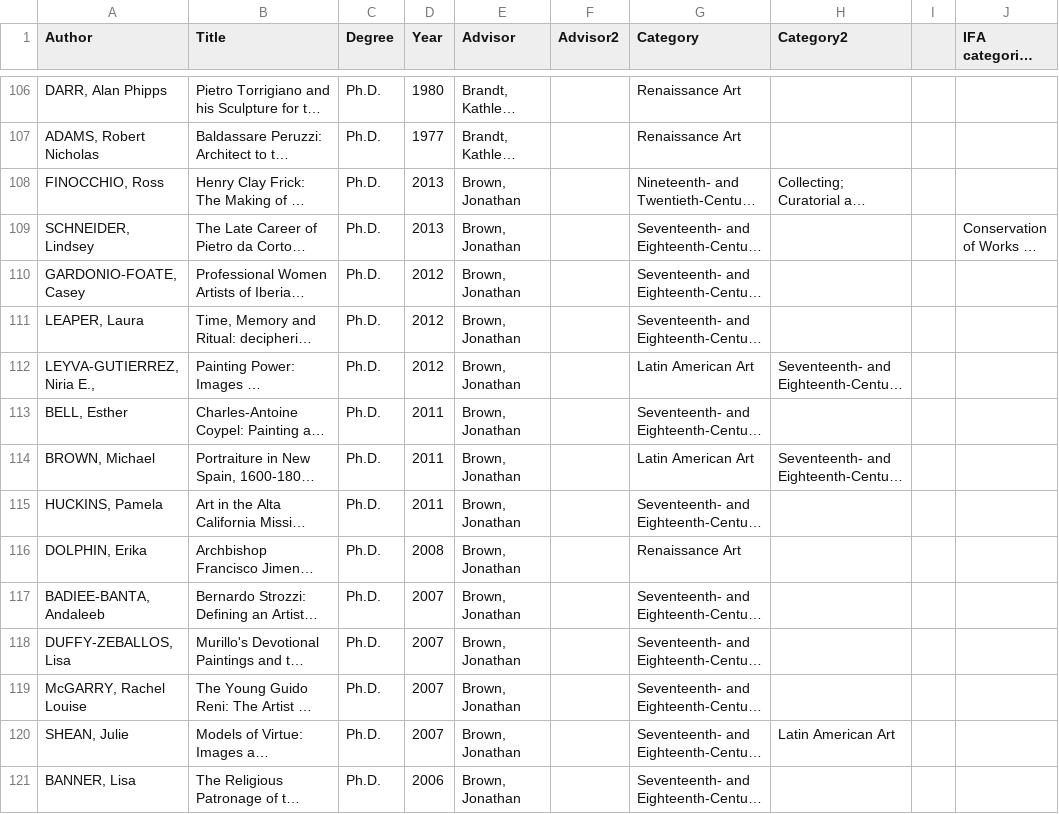
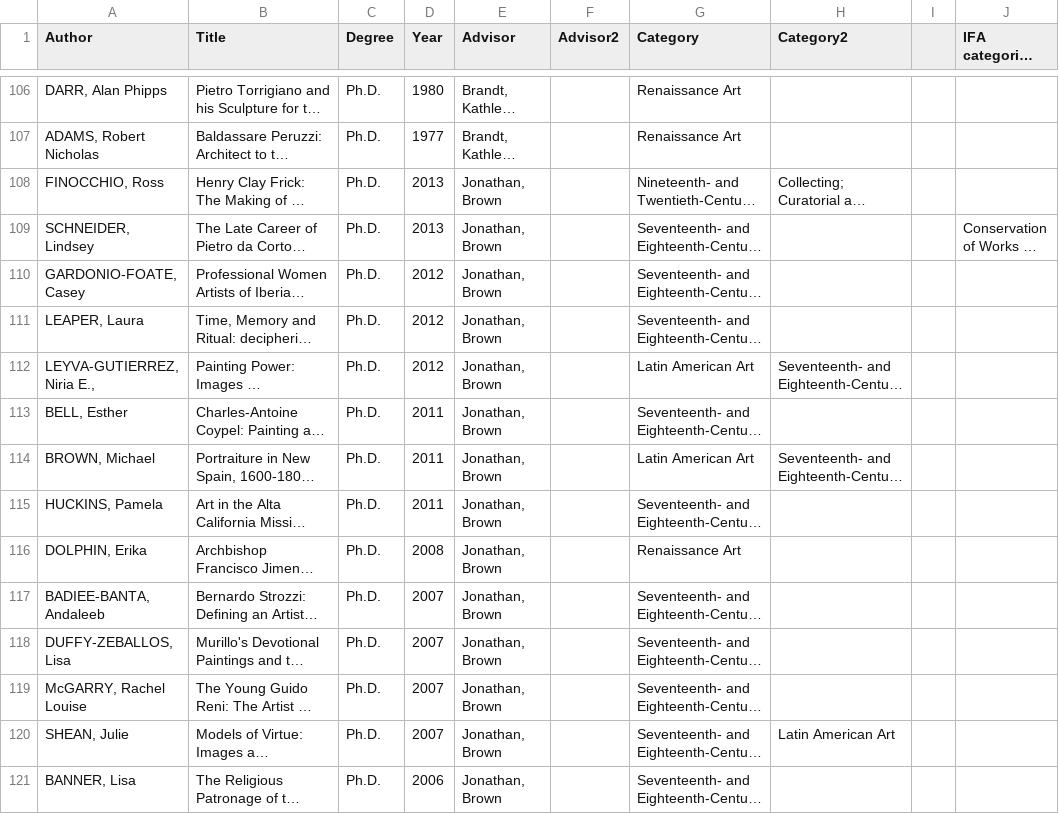
Before and after one commit to yining1023/IFA, a CSV file: projects/ifa-dissertation/data/ifa-dissertations.csv, drawn as a sheet; only a part is shown, gaps mark what is left out; long unchanged cells end in …; the diff covers the shown part only; the diff names each change by its address in the sheet, - before the commit and + after, or states it on an @@ line.

Commit message:
sorted advisor list

```diff
--- a/projects/ifa-dissertation/data/ifa-dissertations.csv
+++ b/projects/ifa-dissertation/data/ifa-dissertations.csv
-E108:E121 (Advisor): Brown, Jonathan
+E108:E121 (Advisor): Jonathan, Brown
```
Also changed, not shown: 49 edited cells elsewhere in this file, projects/ifa-dissertation/data/ifa-dissertations-old.csv, 3 other files.
